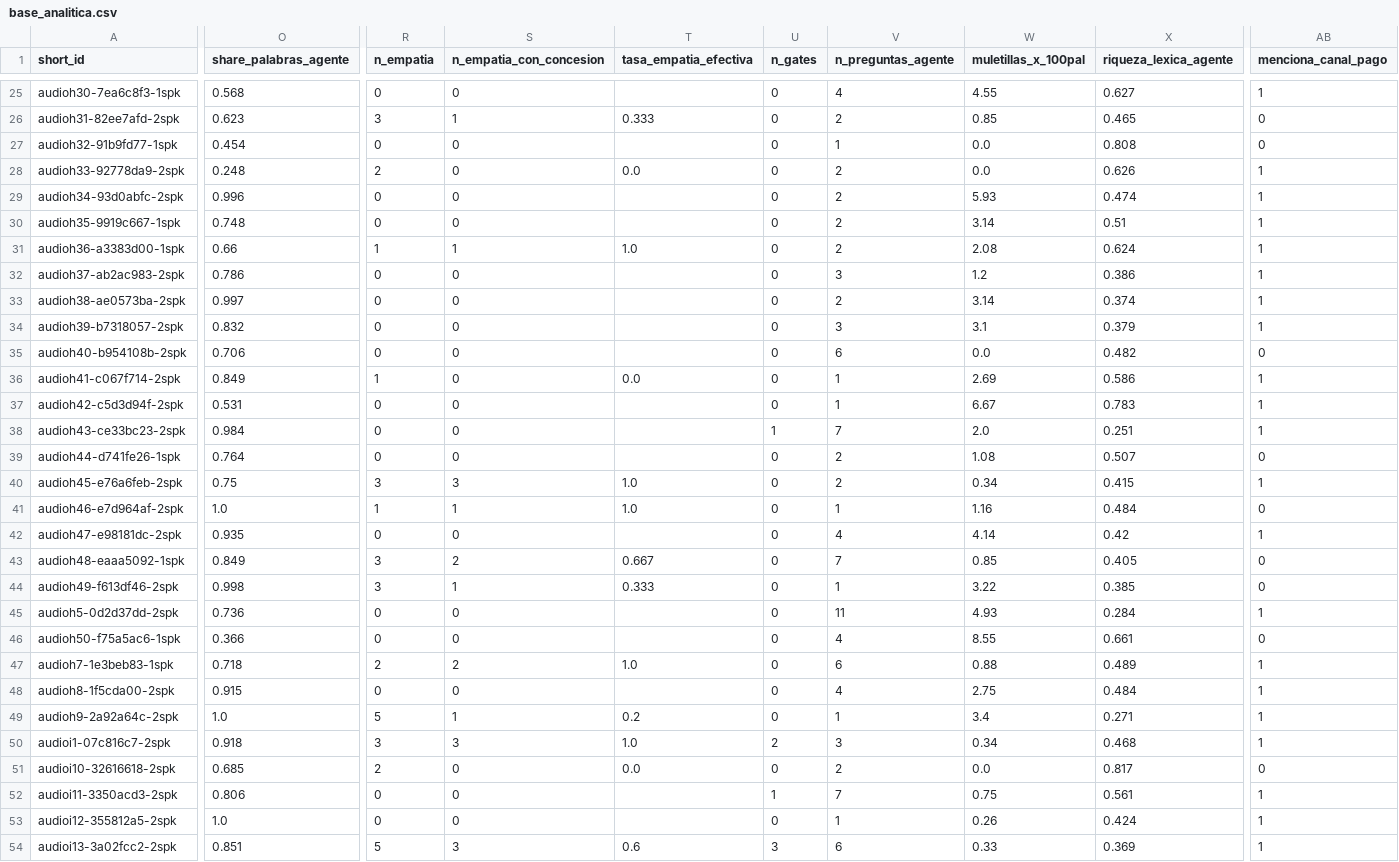
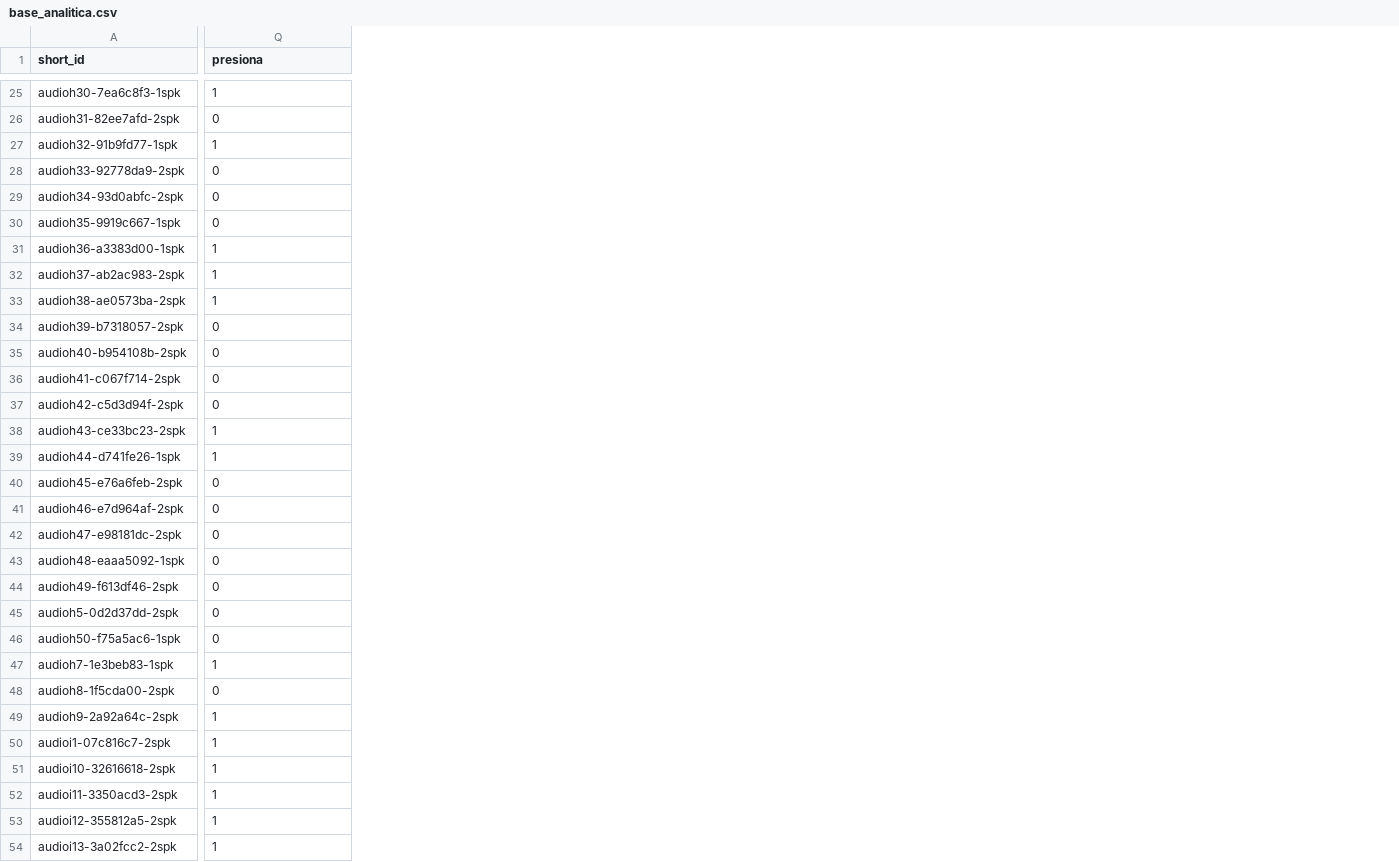
Before and after one commit to andreschaparr0/prueba_crecere, a CSV file: Base analitica/base_analitica.csv, drawn as a sheet; only a part is shown, gaps mark what is left out; removed rows and columns are numbered as before the commit, all else as after; the diff covers the shown part only; the diff names each change by its address in the sheet, - before the commit and + after, or states it on an @@ line.

Commit message:
Reducir a 4 hipotesis: H1, H2, H6->H3, H7->H4
Se descartan las hipotesis que dependian solo de detectar palabras sueltas sin
verificar el sentido de la frase (empatia, permisos, canal de pago): es un metodo
poco robusto porque el mismo patron puede aparecer con un significado distinto
al que se busca medir.

Quedan 4, todas apoyadas en tiempos, metadatos o patrones de texto mas especificos:
- H1: latencia de respuesta (la IA responde ~7x mas lento)
- H2: presion legal/urgencia (antes H2, sin cambios)
- H3: protocolo de apertura, se identifica y verifica identidad (antes H6)
- H4: auditabilidad via diarizacion (antes H7)

- Scripts/base_analitica.ipynb: recorta de 37 a 23 variables, quita empatia,
  gates, time-to-offer, canal de pago y objeciones lexicas. Validado, corre
  igual y produce los mismos numeros para las 4 hipotesis que se mantienen.
- informe.tex: tabla de hipotesis actualizada a H1-H4.
- NOTAS.md: tabla de resultados recortada a H1-H4, con las hipotesis
  descartadas documentadas aparte como referencia.

```diff
--- a/Base analitica/base_analitica.csv
+++ b/Base analitica/base_analitica.csv
-column O (share_palabras_agente), rows 25-54: 0.568 | 0.623 | 0.454 | 0.248 | 0.996 | 0.748 | 0.66 | 0.786 | 0.997 | 0.832 | 0.706 | 0.849 | 0.531 | 0.984 | 0.764 | 0.75 | 1.0 | 0.935 | 0.849 | 0.998 | 0.736 | 0.366 | 0.718 | 0.915 | 1.0 | 0.918 | 0.685 | 0.806 | 1.0 | 0.851
-column R (n_empatia), rows 25-54: 0 | 3 | 0 | 2 | 0 | 0 | 1 | 0 | 0 | 0 | 0 | 1 | 0 | 0 | 0 | 3 | 1 | 0 | 3 | 3 | 0 | 0 | 2 | 0 | 5 | 3 | 2 | 0 | 0 | 5
-column S (n_empatia_con_concesion), rows 25-54: 0 | 1 | 0 | 0 | 0 | 0 | 1 | 0 | 0 | 0 | 0 | 0 | 0 | 0 | 0 | 3 | 1 | 0 | 2 | 1 | 0 | 0 | 2 | 0 | 1 | 3 | 0 | 0 | 0 | 3
-column T (tasa_empatia_efectiva), rows 26-54: 0.333 |  | 0.0 |  |  | 1.0 |  |  |  |  | 0.0 |  |  |  | 1.0 | 1.0 |  | 0.667 | 0.333 |  |  | 1.0 |  | 0.2 | 1.0 | 0.0 |  |  | 0.6
-column U (n_gates), rows 25-54: 0 | 0 | 0 | 0 | 0 | 0 | 0 | 0 | 0 | 0 | 0 | 0 | 0 | 1 | 0 | 0 | 0 | 0 | 0 | 0 | 0 | 0 | 0 | 0 | 0 | 2 | 0 | 1 | 0 | 3
-column V (n_preguntas_agente), rows 25-54: 4 | 2 | 1 | 2 | 2 | 2 | 2 | 3 | 2 | 3 | 6 | 1 | 1 | 7 | 2 | 2 | 1 | 4 | 7 | 1 | 11 | 4 | 6 | 4 | 1 | 3 | 2 | 7 | 1 | 6
-column W (muletillas_x_100pal), rows 25-54: 4.55 | 0.85 | 0.0 | 0.0 | 5.93 | 3.14 | 2.08 | 1.2 | 3.14 | 3.1 | 0.0 | 2.69 | 6.67 | 2.0 | 1.08 | 0.34 | 1.16 | 4.14 | 0.85 | 3.22 | 4.93 | 8.55 | 0.88 | 2.75 | 3.4 | 0.34 | 0.0 | 0.75 | 0.26 | 0.33
-column X (riqueza_lexica_agente), rows 25-54: 0.627 | 0.465 | 0.808 | 0.626 | 0.474 | 0.51 | 0.624 | 0.386 | 0.374 | 0.379 | 0.482 | 0.586 | 0.783 | 0.251 | 0.507 | 0.415 | 0.484 | 0.42 | 0.405 | 0.385 | 0.284 | 0.661 | 0.489 | 0.484 | 0.271 | 0.468 | 0.817 | 0.561 | 0.424 | 0.369
-Q1: menciona_canal_pago
+Q1: presiona
-Q27 (presiona): 0
+Q27 (presiona): 1
-Q28:Q30 (presiona): 1
+Q28:Q30 (presiona): 0
-Q34 (presiona): 1
+Q34 (presiona): 0
-Q36:Q37 (presiona): 1
+Q36:Q37 (presiona): 0
-Q39 (presiona): 0
+Q39 (presiona): 1
-Q40 (presiona): 1
+Q40 (presiona): 0
-Q42 (presiona): 1
+Q42 (presiona): 0
-Q45 (presiona): 1
+Q45 (presiona): 0
-Q48 (presiona): 1
+Q48 (presiona): 0
-Q51 (presiona): 0
+Q51 (presiona): 1
```
Also changed, not shown: 6 removed columns and 33 edited cells elsewhere in this file, 3 other files.
